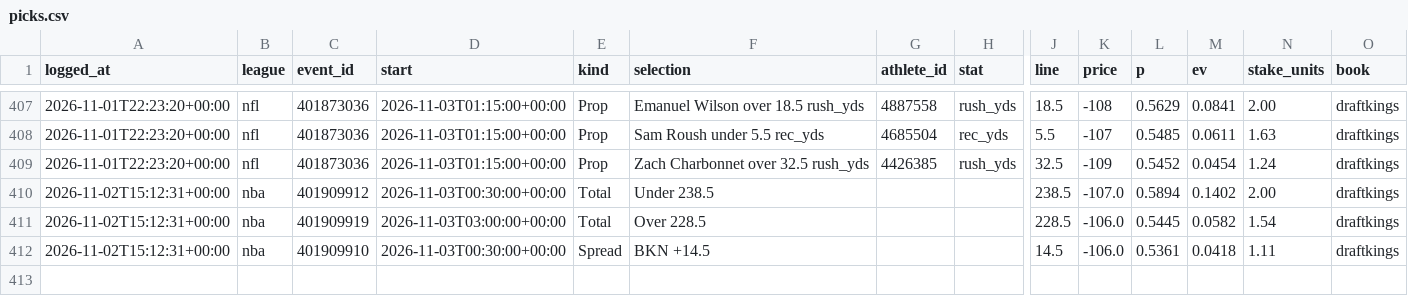
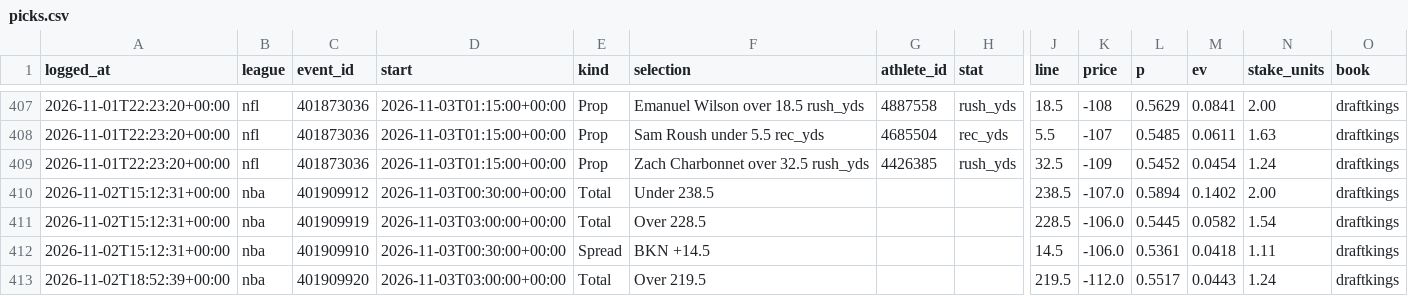
Before and after one commit to gmoneydakota/my-city, a CSV file: bets/history/picks.csv, drawn as a sheet; only a part is shown, gaps mark what is left out; rows hold the shown columns only; the diff names each change by its address in the sheet, - before the commit and + after, or states it on an @@ line.

```diff
--- a/bets/history/picks.csv
+++ b/bets/history/picks.csv
+row 413: 2026-11-02T18:52:39+00:00 | nba | 401909920 | 2026-11-03T03:00:00+00:00 | Total | Over 219.5 |  |  | 219.5 | -112.0 | 0.5517 | 0.0443 | 1.24 | draftkings
```
Also changed, not shown: bets/history/projections_log.csv, bets/reports/2026-11-02_nba_all_prices.csv, 12 other files.
